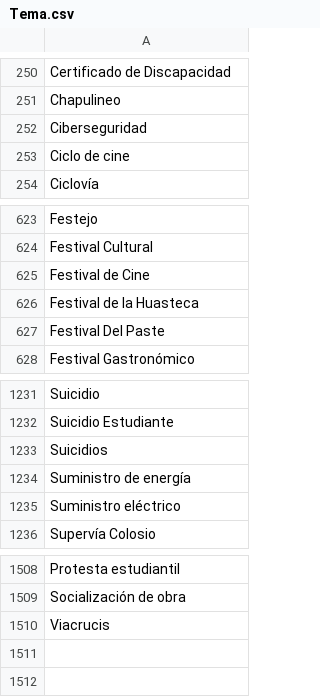
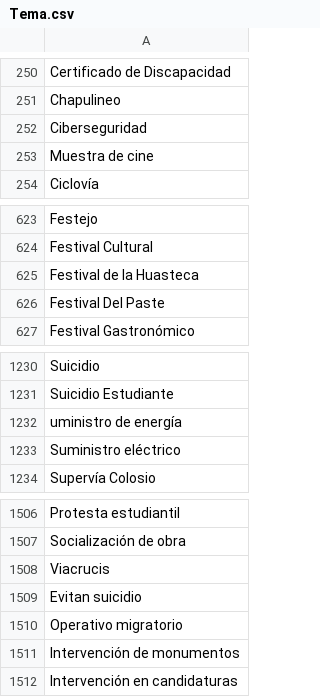
Before and after one commit to thelonious9/captura-portadas, a CSV file: Tema.csv, drawn as a sheet; only a part is shown, gaps mark what is left out.

Commit message:
Actualizo temas

```diff
--- a/Tema.csv
+++ b/Tema.csv
@@ -252,3 +252,3 @@ Chapulineo
 Ciberseguridad
-Ciclo de cine
+Muestra de cine
 Ciclovía
@@ -624,3 +624,2 @@ Festejo
 Festival Cultural
-Festival de Cine
 Festival de la Huasteca
@@ -1232,4 +1231,3 @@ Suicidio
 Suicidio Estudiante
-Suicidios
-Suministro de energía
+uministro de energía
 Suministro eléctrico
@@ -1510 +1508,5 @@ Socialización de obra
 Viacrucis
+Evitan suicidio
+Operativo migratorio
+Intervención de monumentos
+Intervención en candidaturas
```
